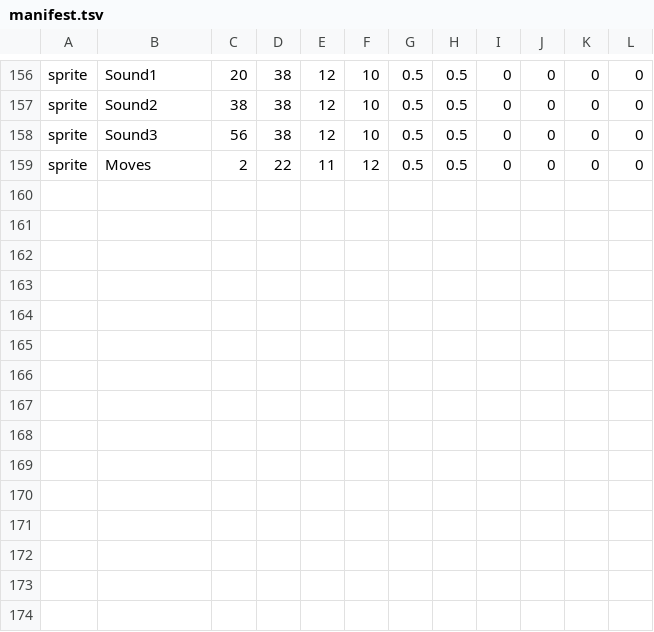
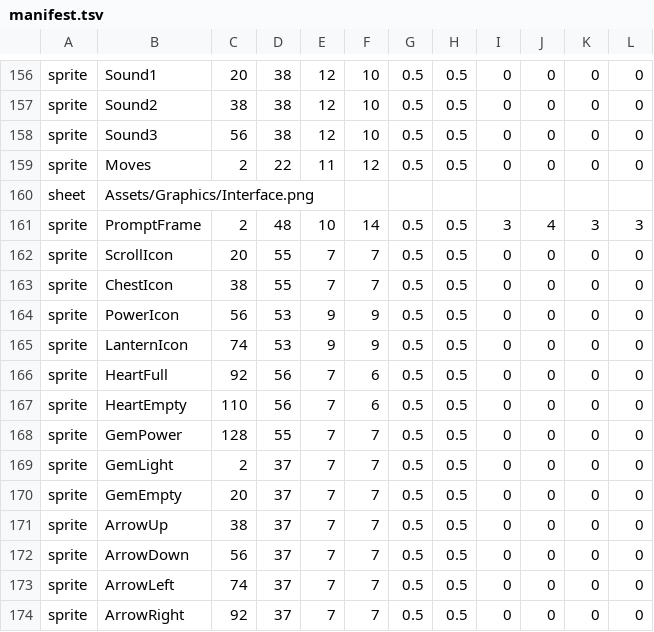
Before and after one commit to lakrsv/dungeon-scrawl, a TSV file: Tools/PixelArt/manifest.tsv, drawn as a sheet; only a part is shown, gaps mark what is left out; the diff names each change by its address in the sheet, - before the commit and + after, or states it on an @@ line.

Commit message:
Revamp the in-game interface, and add pause and options menus
Everything in-game now speaks the menus' language (ink outline, cream frame, gold rivets, dark plum face) at one pixel per art pixel:
- Prompts are 9-sliced plaques sized to their word, with the scroll or chest icon inside. Typed letters turn gold instead of being underlined. The move prompts and their arrows are drawn 1:1 instead of at half size, laid out tighter round the player.
- The status panel is one framed panel at the menus' 4x: small redrawn hearts, red power gems and gold light gems, with larger scroll and lantern icons.
- Floating text uses the pixel font with an ink outline; level and win announcements are twice the size.

The pixel font: TextMesh Pro samples fonts at whole point sizes, and Munro's pixel grid is 10.24 points, so its own font assets ran letters together. Tools/PixelArt now renders each glyph at exactly 10.24 points into an atlas (fonts.py) and builds a bitmap font asset from it (ImportFont.cs). The prompt prefabs also lose their legacy TMP alignment and bold style, which were overriding the layout.

Pause and options: Escape during a level stops time and opens PAUSED (resume, options, quit to title). Options sets music, sound and the quick-move keys, by mouse or arrow keys. Quitting fades to dark and starts the next run fresh.

```diff
--- a/Tools/PixelArt/manifest.tsv
+++ b/Tools/PixelArt/manifest.tsv
+row 160: sheet | Assets/Graphics/Interface.png
+row 161: sprite | PromptFrame | 2 | 48 | 10 | 14 | 0.5 | 0.5 | 3 | 4 | 3 | 3
+row 162: sprite | ScrollIcon | 20 | 55 | 7 | 7 | 0.5 | 0.5 | 0 | 0 | 0 | 0
+row 163: sprite | ChestIcon | 38 | 55 | 7 | 7 | 0.5 | 0.5 | 0 | 0 | 0 | 0
+row 164: sprite | PowerIcon | 56 | 53 | 9 | 9 | 0.5 | 0.5 | 0 | 0 | 0 | 0
+row 165: sprite | LanternIcon | 74 | 53 | 9 | 9 | 0.5 | 0.5 | 0 | 0 | 0 | 0
+row 166: sprite | HeartFull | 92 | 56 | 7 | 6 | 0.5 | 0.5 | 0 | 0 | 0 | 0
+row 167: sprite | HeartEmpty | 110 | 56 | 7 | 6 | 0.5 | 0.5 | 0 | 0 | 0 | 0
+row 168: sprite | GemPower | 128 | 55 | 7 | 7 | 0.5 | 0.5 | 0 | 0 | 0 | 0
+row 169: sprite | GemLight | 2 | 37 | 7 | 7 | 0.5 | 0.5 | 0 | 0 | 0 | 0
+row 170: sprite | GemEmpty | 20 | 37 | 7 | 7 | 0.5 | 0.5 | 0 | 0 | 0 | 0
+row 171: sprite | ArrowUp | 38 | 37 | 7 | 7 | 0.5 | 0.5 | 0 | 0 | 0 | 0
+row 172: sprite | ArrowDown | 56 | 37 | 7 | 7 | 0.5 | 0.5 | 0 | 0 | 0 | 0
+row 173: sprite | ArrowLeft | 74 | 37 | 7 | 7 | 0.5 | 0.5 | 0 | 0 | 0 | 0
+row 174: sprite | ArrowRight | 92 | 37 | 7 | 7 | 0.5 | 0.5 | 0 | 0 | 0 | 0
```
Also changed, not shown: 27 other files.
